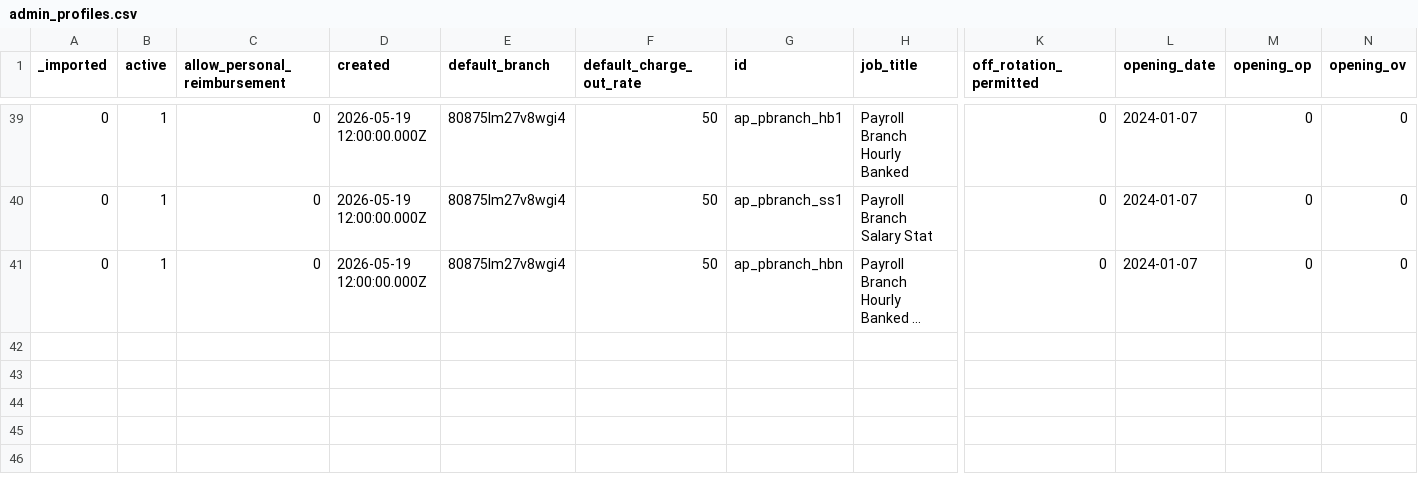
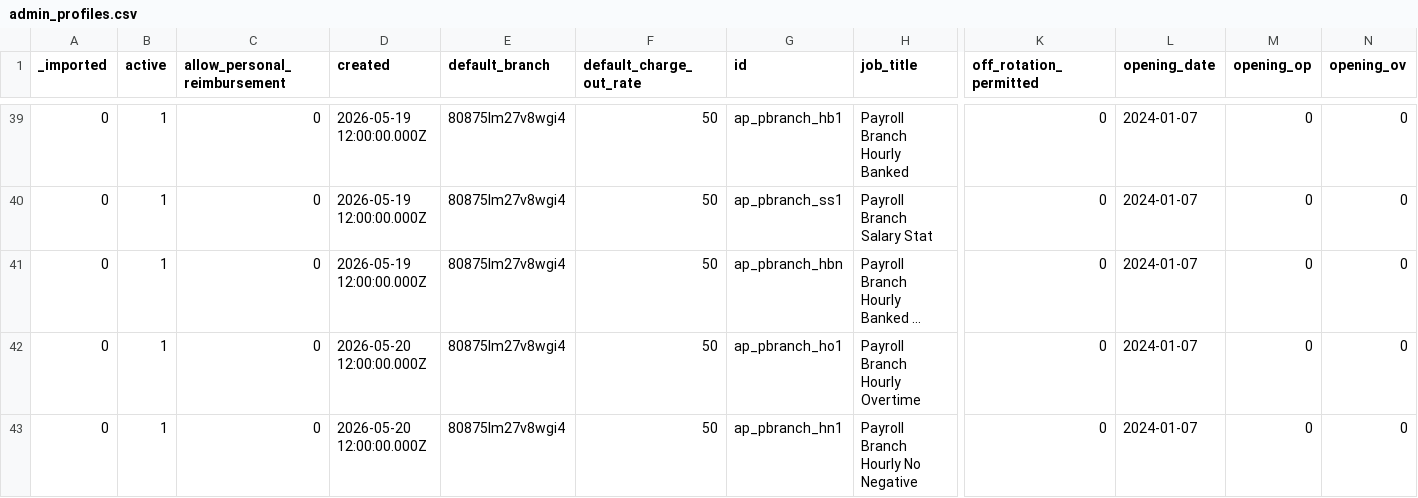
Before and after one commit to stamler/tybalt_turbo, a CSV file: app/test_seed_data/data/admin_profiles.csv, drawn as a sheet; only a part is shown, gaps mark what is left out; long unchanged cells end in …; rows hold the shown columns only; the diff names each change by its address in the sheet, - before the commit and + after, or states it on an @@ line.

```diff
--- a/app/test_seed_data/data/admin_profiles.csv
+++ b/app/test_seed_data/data/admin_profiles.csv
+row 42: 0 | 1 | 0 | 2026-05-20 12:00:00.000Z | 80875lm27v8wgi4 | 50 | ap_pbranch_ho1 | Payroll Branch Hourly Overtime | 0 | 2024-01-07 | 0 | 0
+row 43: 0 | 1 | 0 | 2026-05-20 12:00:00.000Z | 80875lm27v8wgi4 | 50 | ap_pbranch_hn1 | Payroll Branch Hourly No Negative | 0 | 2024-01-07 | 0 | 0
```
Also changed, not shown: app/test_seed_data/data/profiles.csv, app/test_seed_data/data/time_entries.csv, 5 other files.
